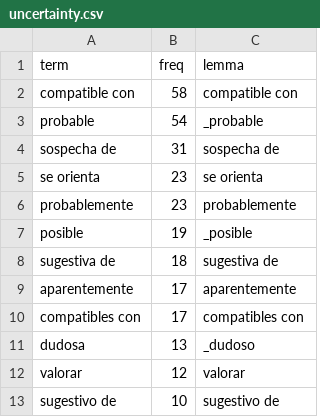
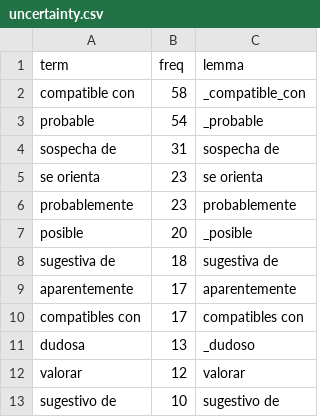
Before and after one commit to dmxocean/projectNLP, a CSV file: data/lexicons/uncertainty/uncertainty.csv, drawn as a sheet; only a part is shown.

```diff
--- a/data/lexicons/uncertainty/uncertainty.csv
+++ b/data/lexicons/uncertainty/uncertainty.csv
@@ -1,3 +1,3 @@
 term,freq,lemma
-compatible con,58,compatible con
+compatible con,58,_compatible_con
 probable,54,_probable
@@ -6,3 +6,3 @@ se orienta,23,se orienta
 probablemente,23,probablemente
-posible,19,_posible
+posible,20,_posible
 sugestiva de,18,sugestiva de
```
Also changed, not shown: data/lexicons/negation/negation.csv, 7 other files.
